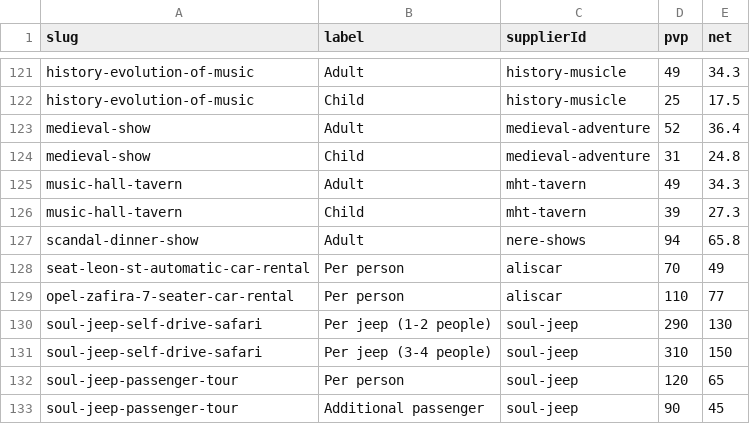
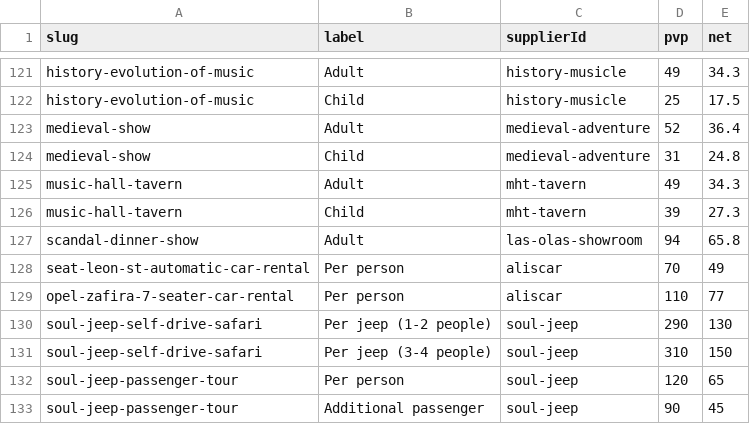
Before and after one commit to forrestburnsbooking-max/tenerify, a CSV file: data/net-prices.csv, drawn as a sheet; only a part is shown, gaps mark what is left out; the diff covers the shown part only.

```diff
--- a/data/net-prices.csv
+++ b/data/net-prices.csv
@@ -126,3 +126,3 @@ music-hall-tavern,Adult,mht-tavern,49,34.3
 music-hall-tavern,Child,mht-tavern,39,27.3
-scandal-dinner-show,Adult,nere-shows,94,65.8
+scandal-dinner-show,Adult,las-olas-showroom,94,65.8
 seat-leon-st-automatic-car-rental,Per person,aliscar,70,49
```
Also changed, not shown: 36 edited cells elsewhere in this file, 2 other files.
